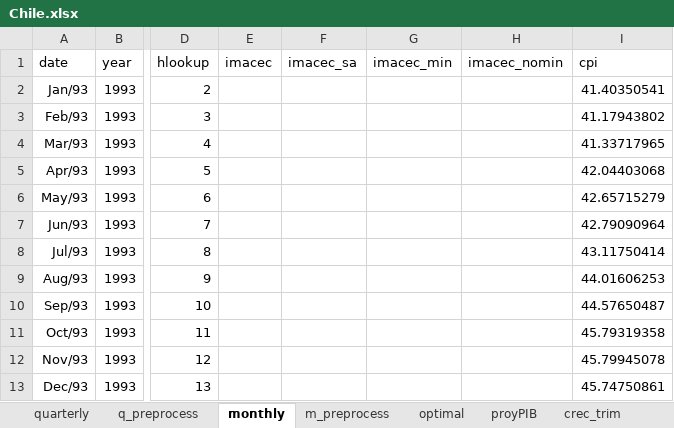
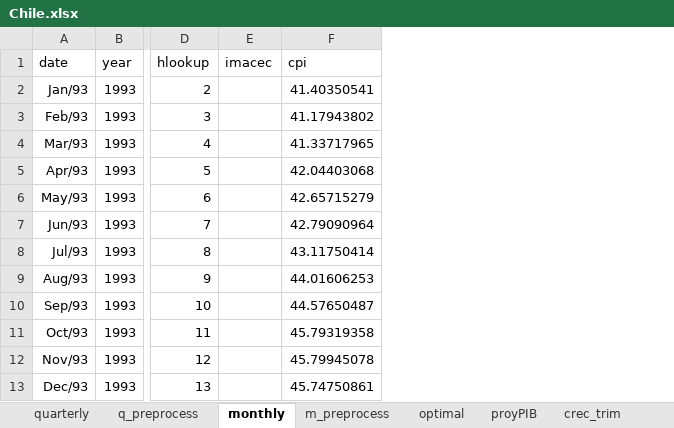
Before and after one commit to ricardomayerb/forecastmix, an Excel workbook: data/edd_exercises/2018_exercise_2/Chile.xlsx, sheet monthly, drawn as a sheet; only a part is shown, gaps mark what is left out; values as stored, in another font and other column widths than the file's, no borders; the diff names each change by its address in the sheet, - before the commit and + after, or states it on an @@ line.

```diff
--- a/data/edd_exercises/2018_exercise_2/Chile.xlsx (sheet monthly)
+++ b/data/edd_exercises/2018_exercise_2/Chile.xlsx (sheet monthly)
-column F (imacec_sa), empty
-column G (imacec_min), empty
-column H (imacec_nomin), empty
```
Also changed, not shown: sheet crec_mensuales, formulas that keep their value, 7 other files.
